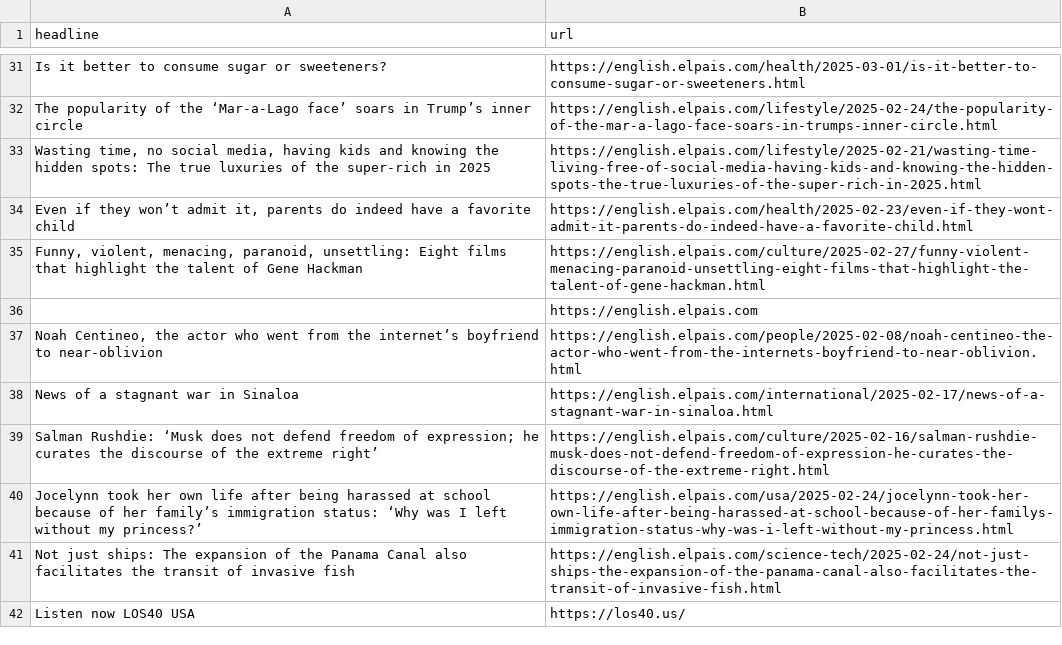
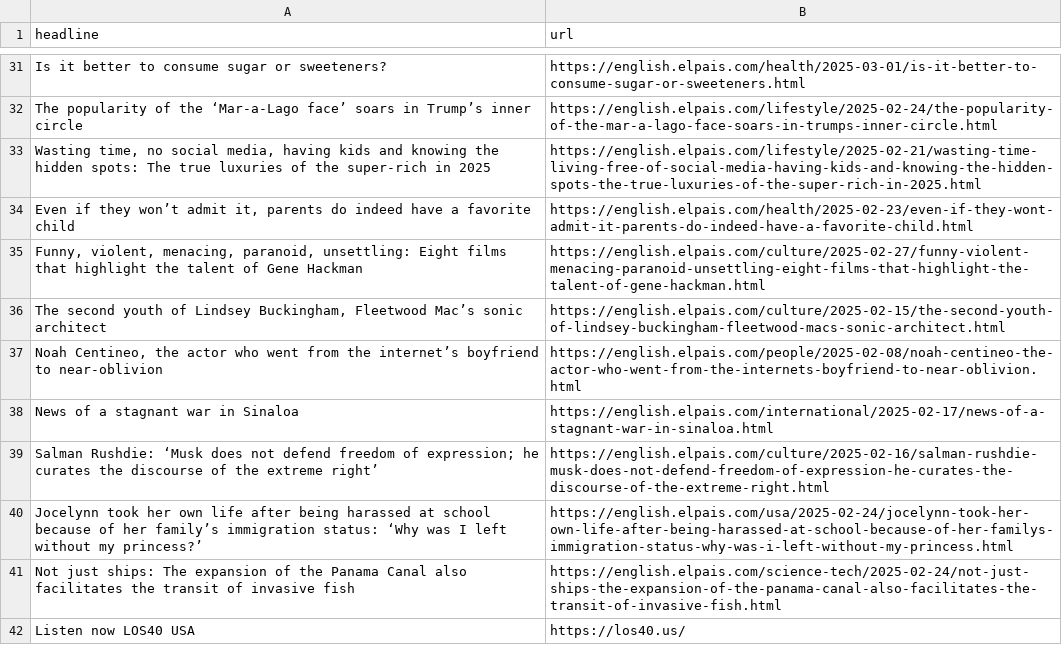
Before and after one commit to berberebecca/el-pais-autoscraper, a CSV file: headlines.csv, drawn as a sheet; only a part is shown, gaps mark what is left out; removed rows and columns are numbered as before the commit, all else as after; the diff names each change by its address in the sheet, - before the commit and + after, or states it on an @@ line.

```diff
--- a/headlines.csv
+++ b/headlines.csv
-row 36:  | https://english.elpais.com
+row 36: The second youth of Lindsey Buckingham, Fleetwood Mac’s sonic architect | https://english.elpais.com/culture/2025-02-15/the-second-youth-of-lindsey-buckingham-fleetwood-macs-sonic-architect.html
```
